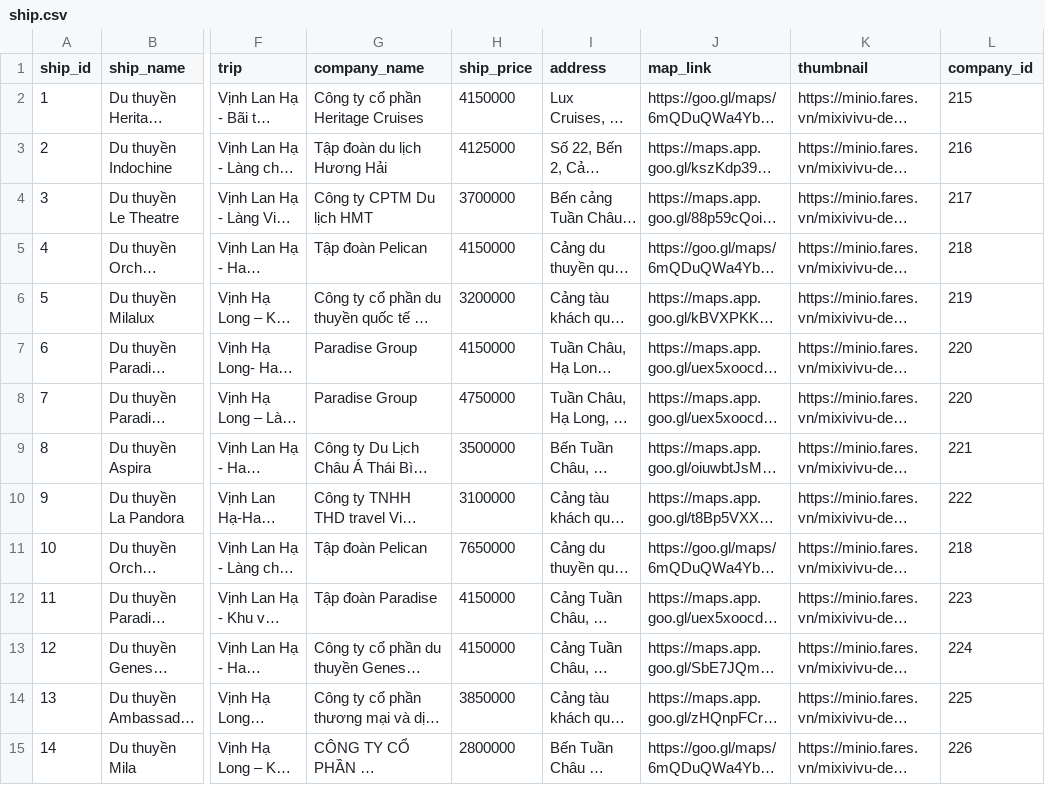
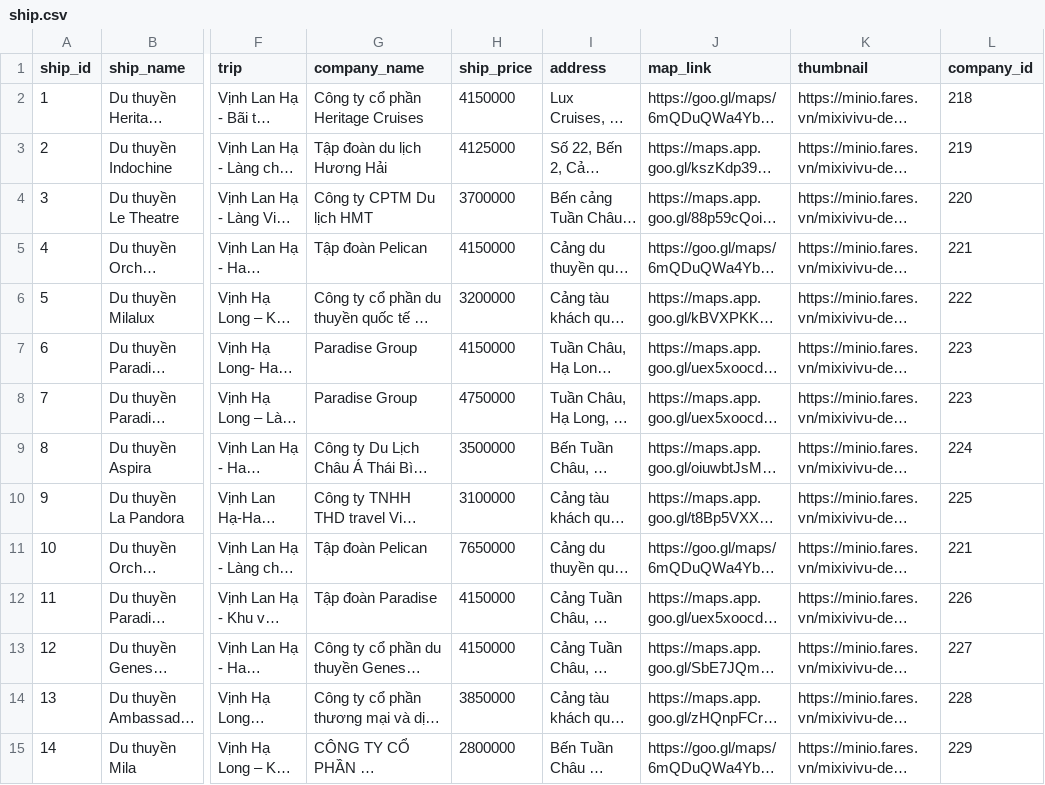
Before and after one commit to thao12345310/monkey-D-vuvi, a CSV file: final_data/ship/ship.csv, drawn as a sheet; only a part is shown, gaps mark what is left out; long unchanged cells end in …; the diff covers the shown part only; the diff names each change by its address in the sheet, - before the commit and + after, or states it on an @@ line.

```diff
--- a/final_data/ship/ship.csv
+++ b/final_data/ship/ship.csv
-L2 (company_id): 215
+L2 (company_id): 218
-L3 (company_id): 216
+L3 (company_id): 219
-L4 (company_id): 217
+L4 (company_id): 220
-L5 (company_id): 218
+L5 (company_id): 221
-L6 (company_id): 219
+L6 (company_id): 222
-L7:L8 (company_id): 220
+L7:L8 (company_id): 223
-L9 (company_id): 221
+L9 (company_id): 224
-L10 (company_id): 222
+L10 (company_id): 225
-L11 (company_id): 218
+L11 (company_id): 221
-L12 (company_id): 223
+L12 (company_id): 226
-L13 (company_id): 224
+L13 (company_id): 227
-L14 (company_id): 225
+L14 (company_id): 228
-L15 (company_id): 226
+L15 (company_id): 229
```
Also changed, not shown: 51 edited cells elsewhere in this file, data/hotel/hotel_feature.csv, data/hotel/hotel_room_feature.csv, 11 other files.
